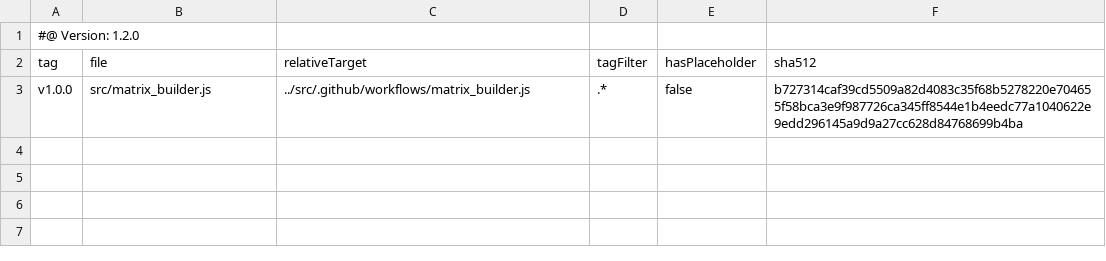
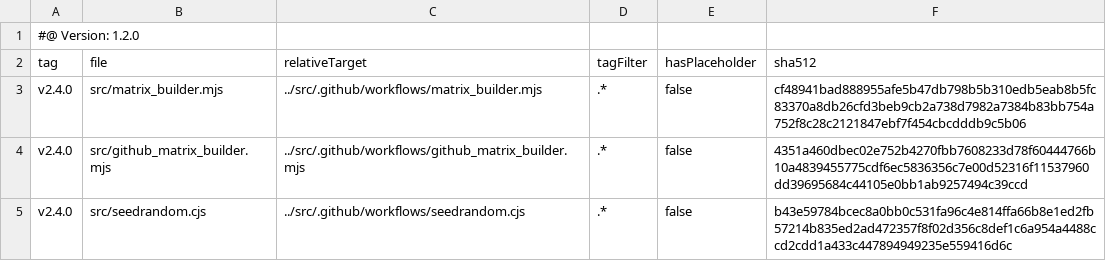
Before and after one commit to tegonal/github-commons, a TSV file: .gt/remotes/random-matrix/pulled.tsv, drawn as a sheet.

Commit message:
update random matrix to v2.4.0, pack everything into one file
moreover:
- improve configureJavaDefaults by using an options object
  (same same for configureKotlinDefaults and configureScalaDefaults)

```diff
--- a/.gt/remotes/random-matrix/pulled.tsv
+++ b/.gt/remotes/random-matrix/pulled.tsv
@@ -2,2 +2,4 @@
 tag	file	relativeTarget	tagFilter	hasPlaceholder	sha512
-v1.0.0	src/matrix_builder.js	../src/.github/workflows/matrix_builder.js	.*	false	b727314caf39cd5509a82d4083c35f68b5278220e704655f58bca3e9f987726ca345ff8544e1b4eedc77a1040622e9edd296145a9d9a27cc628d84768699b4ba
+v2.4.0	src/matrix_builder.mjs	../src/.github/workflows/matrix_builder.mjs	.*	false	cf48941bad888955afe5b47db798b5b310edb5eab8b5fc83370a8db26cfd3beb9cb2a738d7982a7384b83bb754a752f8c28c2121847ebf7f454cbcdddb9c5b06
+v2.4.0	src/github_matrix_builder.mjs	../src/.github/workflows/github_matrix_builder.mjs	.*	false	4351a460dbec02e752b4270fbb7608233d78f60444766b10a4839455775cdf6ec5836356c7e00d52316f11537960dd39695684c44105e0bb1ab9257494c39ccd
+v2.4.0	src/seedrandom.cjs	../src/.github/workflows/seedrandom.cjs	.*	false	b43e59784bcec8a0bb0c531fa96c4e814ffa66b8e1ed2fb57214b835ed2ad472357f8f02d356c8def1c6a954a4488ccd2cdd1a433c447894949235e559416d6c
```
Also changed, not shown: 8 other files.
